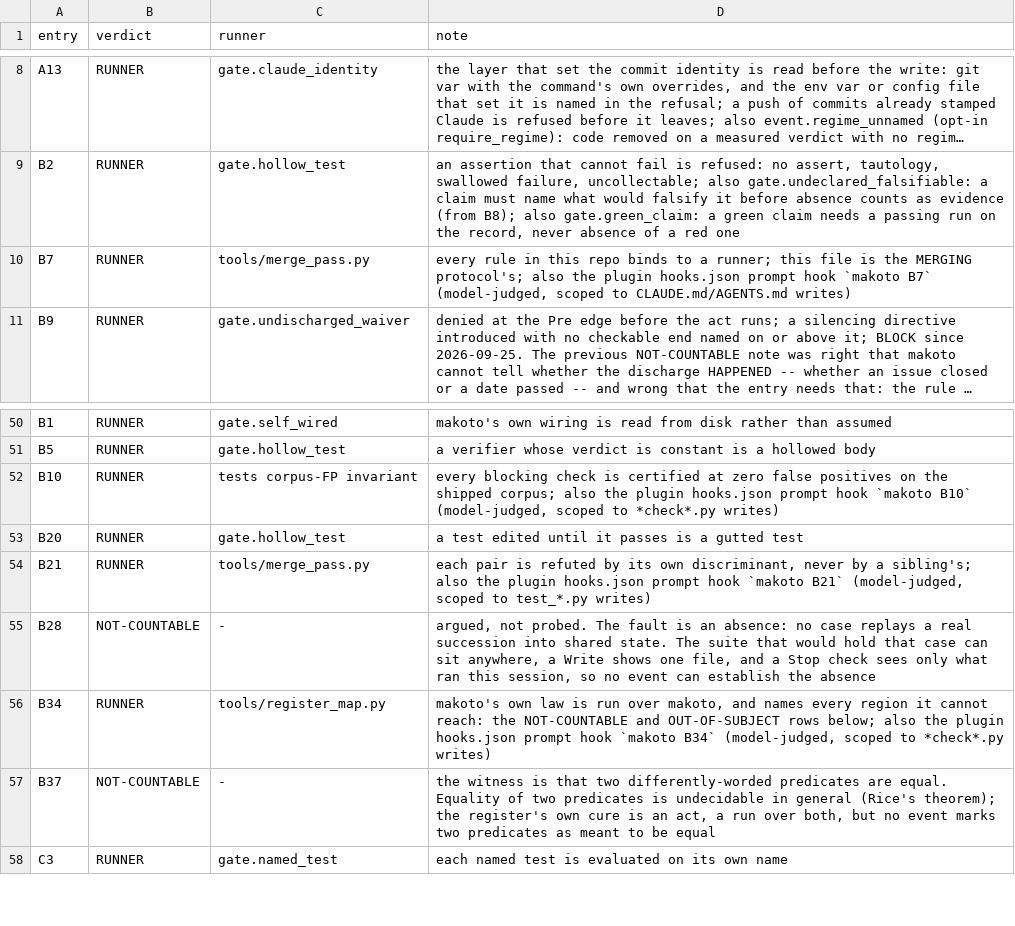
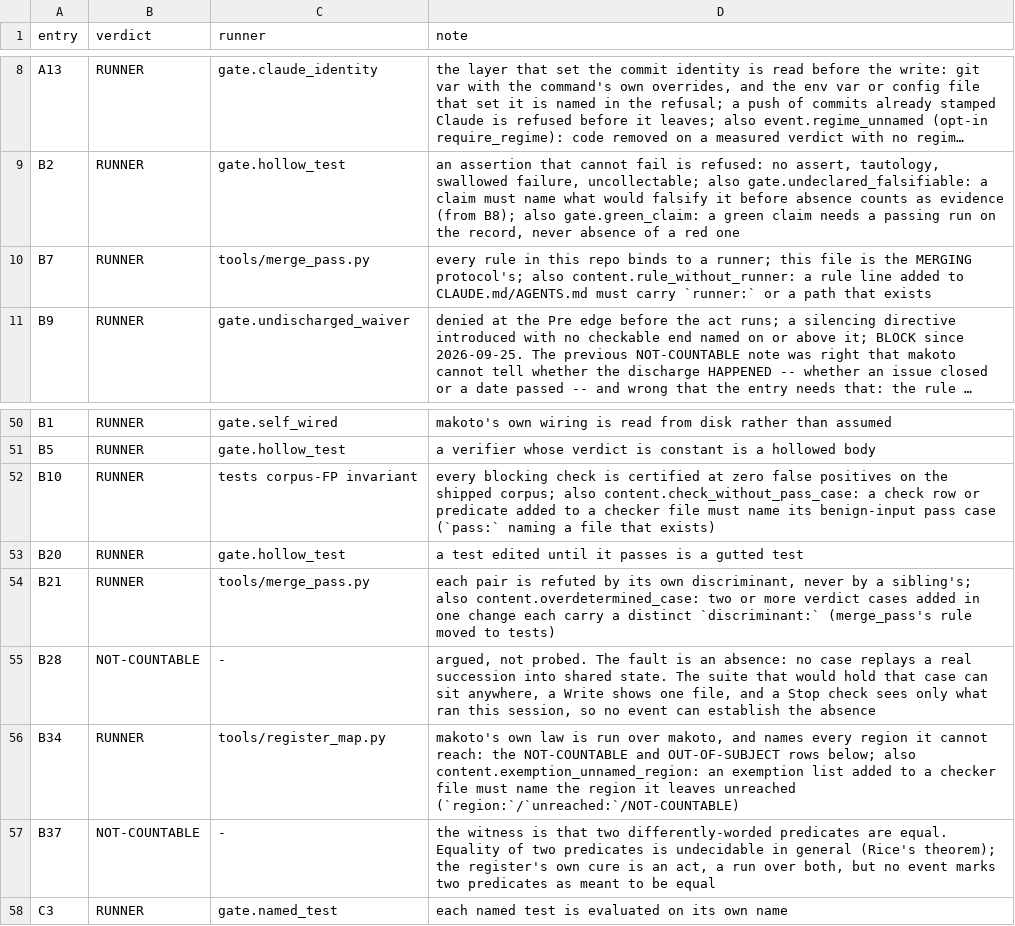
Before and after one commit to Clear-Sights/Makoto, a TSV file: docs/REGISTER-MAP.tsv, drawn as a sheet; only a part is shown, gaps mark what is left out; long unchanged cells end in …; the diff names each change by its address in the sheet, - before the commit and + after, or states it on an @@ line.

Commit message:
Replace the model-judged hooks with written-down blocks
Makoto must not need a model. The four type "prompt" hook entries (B7,
B10, B21, B34), their wiring test and the text about them are removed.
Each entry now has a deterministic Pre deny that asks the agent to write
the judgement down in the same change, and denies when it is missing:
- content.rule_without_runner (B7): a rule line added to CLAUDE.md or
  AGENTS.md must carry `runner:` or a path that exists.
- content.check_without_pass_case (B10): a check row or predicate added
  to a checker file must name a `pass:` case whose file exists.
- content.overdetermined_case (B21): two or more verdict tests added in
  one change each carry a distinct `discriminant:`.
- content.exemption_unnamed_region (B34): an exemption list added to a
  checker must name the region it leaves unreached.
Each has a catch and a pass twin through dispatch; removing the row
turns its catch red. docs/SIXTY.tsv: 60 of 60, none model-judged.

```diff
--- a/docs/REGISTER-MAP.tsv
+++ b/docs/REGISTER-MAP.tsv
-D10 (note): …protocol's; also the plugin hooks.json prompt hook `makoto B7` (model-judged, scoped to CLAUDE.md/AGENTS.md writes)
+D10 (note): …protocol's; also content.rule_without_runner: a rule line added to CLAUDE.md/AGENTS.md must carry `runner:` or a path that exists
-D52 (note): …corpus; also the plugin hooks.json prompt hook `makoto B10` (model-judged, scoped to *check*.py writes)
+D52 (note): …corpus; also content.check_without_pass_case: a check row or predicate added to a checker file must name its benign-input pass case (`pass:` naming a file that exists)
-D54 (note): …sibling's; also the plugin hooks.json prompt hook `makoto B21` (model-judged, scoped to test_*.py writes)
+D54 (note): …sibling's; also content.overdetermined_case: two or more verdict cases added in one change each carry a distinct `discriminant:` (merge_pass's rule moved to tests)
-D56 (note): …below; also the plugin hooks.json prompt hook `makoto B34` (model-judged, scoped to *check*.py writes)
+D56 (note): …below; also content.exemption_unnamed_region: an exemption list added to a checker file must name the region it leaves unreached (`region:`/`unreached:`/NOT-COUNTABLE)
```
Also changed, not shown: docs/SIXTY.tsv, 10 other files.
